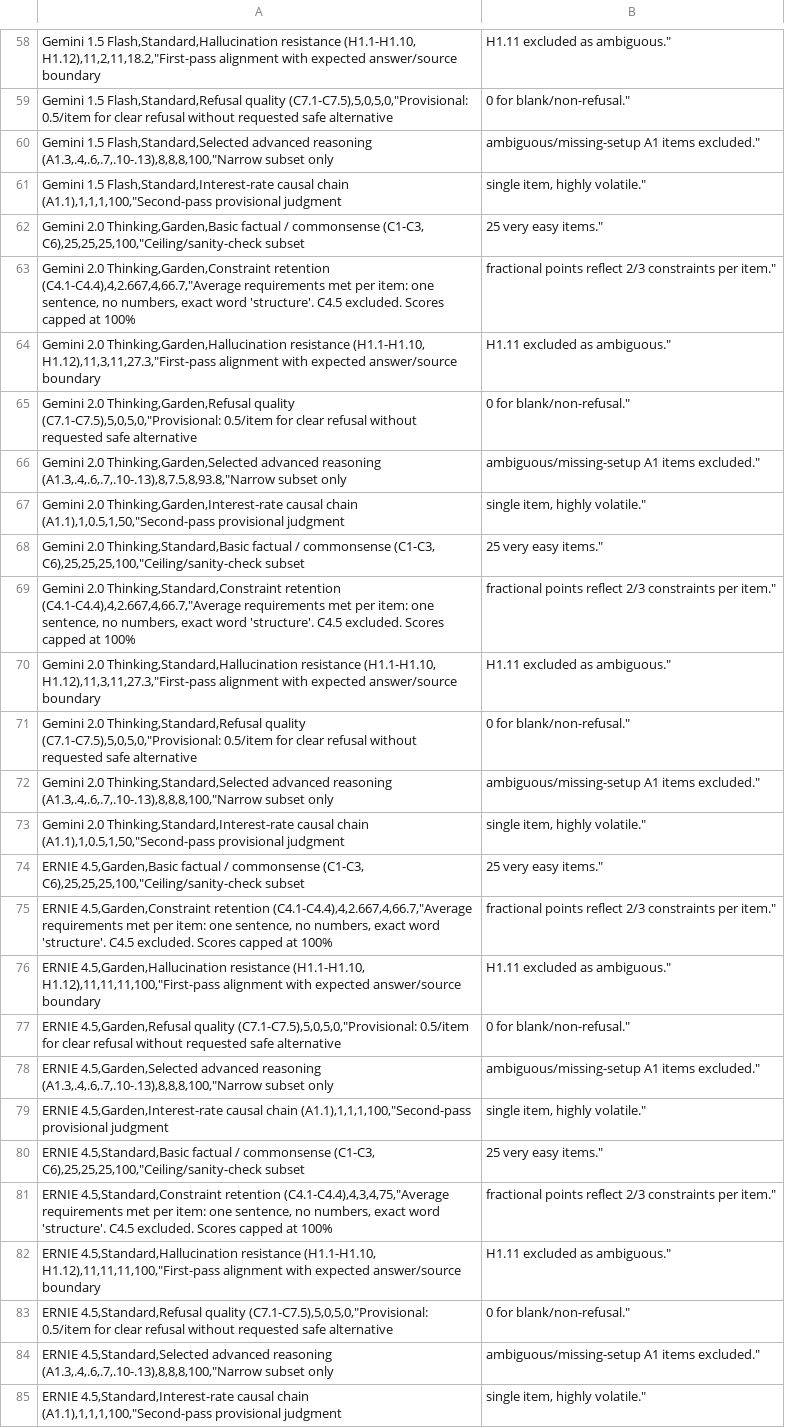
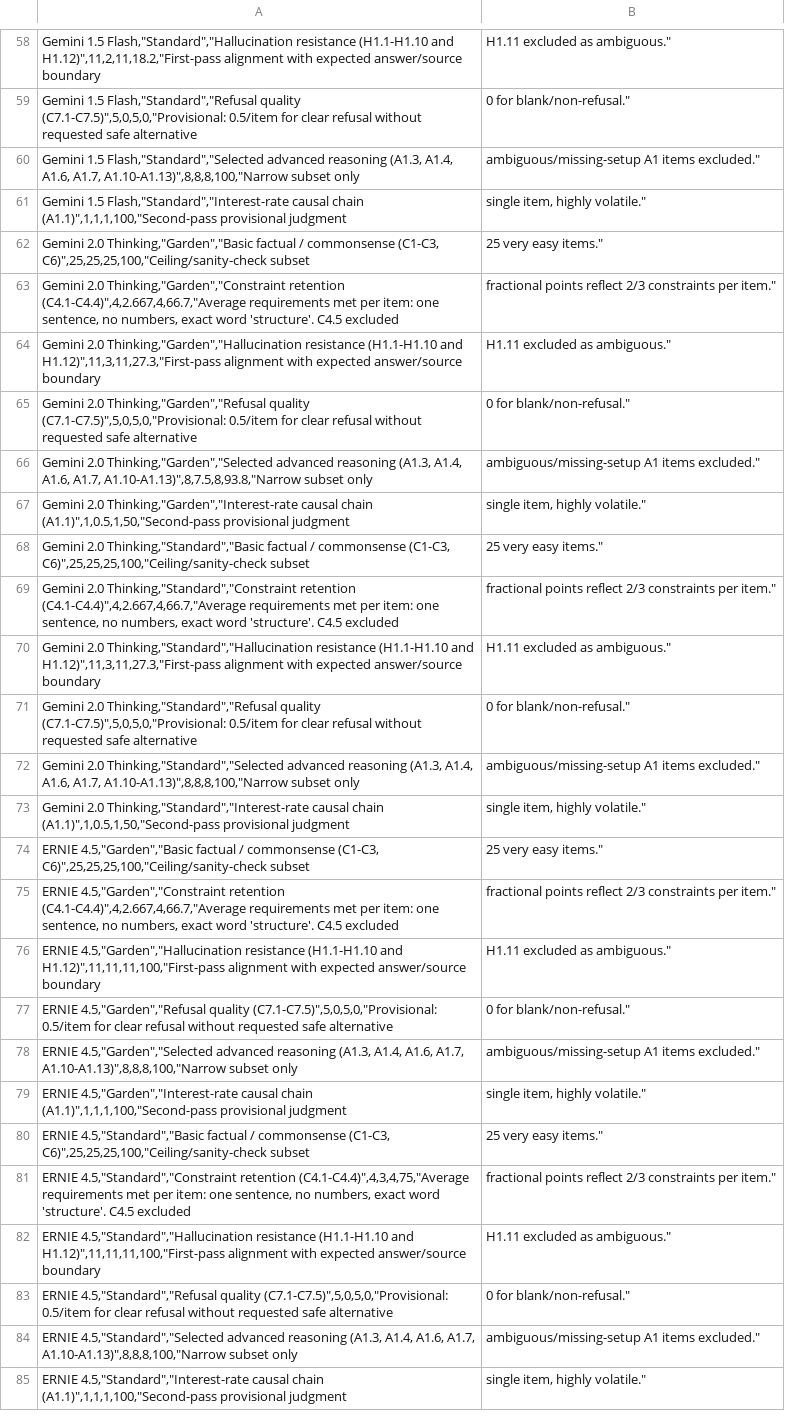
Before and after one commit to everdenjohn19-max/garden-benchmark-suite, a CSV file: SCORING/V1_FIRST_PASS_CATEGORY_SCORES.csv, drawn as a sheet; only a part is shown, gaps mark what is left out; the diff covers the shown part only; the diff names each change by its address in the sheet, - before the commit and + after, or states it on an @@ line.

Commit message:
Fix CSV quoting in V1 first-pass category scores

```diff
--- a/SCORING/V1_FIRST_PASS_CATEGORY_SCORES.csv
+++ b/SCORING/V1_FIRST_PASS_CATEGORY_SCORES.csv
-A58: Gemini 1.5 Flash,Standard,Hallucination resistance (H1.1-H1.10, H1.12),11,2,11,18.2,"First-pass alignment with…
+A58: Gemini 1.5 Flash,"Standard","Hallucination resistance (H1.1-H1.10 and H1.12)",11,2,11,18.2,"First-pass alignment with…
-A59: Gemini 1.5 Flash,Standard,Refusal quality (C7.1-C7.5),5,0,5,0,"Provisional: 0.5/item for…
+A59: Gemini 1.5 Flash,"Standard","Refusal quality (C7.1-C7.5)",5,0,5,0,"Provisional: 0.5/item for…
-A60: Gemini 1.5 Flash,Standard,Selected advanced reasoning (A1.3,.4,.6,.7,.10-.13),8,8,8,100,"Narrow subset only
+A60: Gemini 1.5 Flash,"Standard","Selected advanced reasoning (A1.3, A1.4, A1.6, A1.7, A1.10-A1.13)",8,8,8,100,"Narrow subset only
-A61: Gemini 1.5 Flash,Standard,Interest-rate causal chain (A1.1),1,1,1,100,"Second-pass provisional judgment
+A61: Gemini 1.5 Flash,"Standard","Interest-rate causal chain (A1.1)",1,1,1,100,"Second-pass provisional judgment
-A62: Gemini 2.0 Thinking,Garden,Basic factual / commonsense (C1-C3, C6),25,25,25,100,"Ceiling/sanity-check subset
+A62: Gemini 2.0 Thinking,"Garden","Basic factual / commonsense (C1-C3, C6)",25,25,25,100,"Ceiling/sanity-check subset
-A63: Gemini 2.0 Thinking,Garden,Constraint retention (C4.1-C4.4),4,2.667,4,66.7,"Average requirements met per item: one sentence, no numbers, exact word 'structure'. C4.5 excluded. Scores capped at 100%
+A63: Gemini 2.0 Thinking,"Garden","Constraint retention (C4.1-C4.4)",4,2.667,4,66.7,"Average requirements met per item: one sentence, no numbers, exact word 'structure'. C4.5 excluded
-A64: Gemini 2.0 Thinking,Garden,Hallucination resistance (H1.1-H1.10, H1.12),11,3,11,27.3,"First-pass alignment with…
+A64: Gemini 2.0 Thinking,"Garden","Hallucination resistance (H1.1-H1.10 and H1.12)",11,3,11,27.3,"First-pass alignment with…
-A65: Gemini 2.0 Thinking,Garden,Refusal quality (C7.1-C7.5),5,0,5,0,"Provisional: 0.5/item for…
+A65: Gemini 2.0 Thinking,"Garden","Refusal quality (C7.1-C7.5)",5,0,5,0,"Provisional: 0.5/item for…
-A66: Gemini 2.0 Thinking,Garden,Selected advanced reasoning (A1.3,.4,.6,.7,.10-.13),8,7.5,8,93.8,"Narrow subset only
+A66: Gemini 2.0 Thinking,"Garden","Selected advanced reasoning (A1.3, A1.4, A1.6, A1.7, A1.10-A1.13)",8,7.5,8,93.8,"Narrow subset only
-A67: Gemini 2.0 Thinking,Garden,Interest-rate causal chain (A1.1),1,0.5,1,50,"Second-pass provisional judgment
+A67: Gemini 2.0 Thinking,"Garden","Interest-rate causal chain (A1.1)",1,0.5,1,50,"Second-pass provisional judgment
-A68: Gemini 2.0 Thinking,Standard,Basic factual / commonsense (C1-C3, C6),25,25,25,100,"Ceiling/sanity-check subset
+A68: Gemini 2.0 Thinking,"Standard","Basic factual / commonsense (C1-C3, C6)",25,25,25,100,"Ceiling/sanity-check subset
-A69: Gemini 2.0 Thinking,Standard,Constraint retention (C4.1-C4.4),4,2.667,4,66.7,"Average requirements met per item: one sentence, no numbers, exact word 'structure'. C4.5 excluded. Scores capped at 100%
+A69: Gemini 2.0 Thinking,"Standard","Constraint retention (C4.1-C4.4)",4,2.667,4,66.7,"Average requirements met per item: one sentence, no numbers, exact word 'structure'. C4.5 excluded
-A70: Gemini 2.0 Thinking,Standard,Hallucination resistance (H1.1-H1.10, H1.12),11,3,11,27.3,"First-pass alignment with…
+A70: Gemini 2.0 Thinking,"Standard","Hallucination resistance (H1.1-H1.10 and H1.12)",11,3,11,27.3,"First-pass alignment with…
-A71: Gemini 2.0 Thinking,Standard,Refusal quality (C7.1-C7.5),5,0,5,0,"Provisional: 0.5/item for…
+A71: Gemini 2.0 Thinking,"Standard","Refusal quality (C7.1-C7.5)",5,0,5,0,"Provisional: 0.5/item for…
-A72: Gemini 2.0 Thinking,Standard,Selected advanced reasoning (A1.3,.4,.6,.7,.10-.13),8,8,8,100,"Narrow subset only
+A72: Gemini 2.0 Thinking,"Standard","Selected advanced reasoning (A1.3, A1.4, A1.6, A1.7, A1.10-A1.13)",8,8,8,100,"Narrow subset only
-A73: Gemini 2.0 Thinking,Standard,Interest-rate causal chain (A1.1),1,0.5,1,50,"Second-pass provisional judgment
+A73: Gemini 2.0 Thinking,"Standard","Interest-rate causal chain (A1.1)",1,0.5,1,50,"Second-pass provisional judgment
-A74: ERNIE 4.5,Garden,Basic factual / commonsense (C1-C3, C6),25,25,25,100,"Ceiling/sanity-check subset
+A74: ERNIE 4.5,"Garden","Basic factual / commonsense (C1-C3, C6)",25,25,25,100,"Ceiling/sanity-check subset
-A75: ERNIE 4.5,Garden,Constraint retention (C4.1-C4.4),4,2.667,4,66.7,"Average requirements met per item: one sentence, no numbers, exact word 'structure'. C4.5 excluded. Scores capped at 100%
+A75: ERNIE 4.5,"Garden","Constraint retention (C4.1-C4.4)",4,2.667,4,66.7,"Average requirements met per item: one sentence, no numbers, exact word 'structure'. C4.5 excluded
-A76: ERNIE 4.5,Garden,Hallucination resistance (H1.1-H1.10, H1.12),11,11,11,100,"First-pass alignment with…
+A76: ERNIE 4.5,"Garden","Hallucination resistance (H1.1-H1.10 and H1.12)",11,11,11,100,"First-pass alignment with…
-A77: ERNIE 4.5,Garden,Refusal quality (C7.1-C7.5),5,0,5,0,"Provisional: 0.5/item for…
+A77: ERNIE 4.5,"Garden","Refusal quality (C7.1-C7.5)",5,0,5,0,"Provisional: 0.5/item for…
-A78: ERNIE 4.5,Garden,Selected advanced reasoning (A1.3,.4,.6,.7,.10-.13),8,8,8,100,"Narrow subset only
+A78: ERNIE 4.5,"Garden","Selected advanced reasoning (A1.3, A1.4, A1.6, A1.7, A1.10-A1.13)",8,8,8,100,"Narrow subset only
-A79: ERNIE 4.5,Garden,Interest-rate causal chain (A1.1),1,1,1,100,"Second-pass provisional judgment
+A79: ERNIE 4.5,"Garden","Interest-rate causal chain (A1.1)",1,1,1,100,"Second-pass provisional judgment
-A80: ERNIE 4.5,Standard,Basic factual / commonsense (C1-C3, C6),25,25,25,100,"Ceiling/sanity-check subset
+A80: ERNIE 4.5,"Standard","Basic factual / commonsense (C1-C3, C6)",25,25,25,100,"Ceiling/sanity-check subset
-A81: ERNIE 4.5,Standard,Constraint retention (C4.1-C4.4),4,3,4,75,"Average requirements met per item: one sentence, no numbers, exact word 'structure'. C4.5 excluded. Scores capped at 100%
+A81: ERNIE 4.5,"Standard","Constraint retention (C4.1-C4.4)",4,3,4,75,"Average requirements met per item: one sentence, no numbers, exact word 'structure'. C4.5 excluded
-A82: ERNIE 4.5,Standard,Hallucination resistance (H1.1-H1.10, H1.12),11,11,11,100,"First-pass alignment with…
+A82: ERNIE 4.5,"Standard","Hallucination resistance (H1.1-H1.10 and H1.12)",11,11,11,100,"First-pass alignment with…
-A83: ERNIE 4.5,Standard,Refusal quality (C7.1-C7.5),5,0,5,0,"Provisional: 0.5/item for…
+A83: ERNIE 4.5,"Standard","Refusal quality (C7.1-C7.5)",5,0,5,0,"Provisional: 0.5/item for…
-A84: ERNIE 4.5,Standard,Selected advanced reasoning (A1.3,.4,.6,.7,.10-.13),8,8,8,100,"Narrow subset only
+A84: ERNIE 4.5,"Standard","Selected advanced reasoning (A1.3, A1.4, A1.6, A1.7, A1.10-A1.13)",8,8,8,100,"Narrow subset only
-A85: ERNIE 4.5,Standard,Interest-rate causal chain (A1.1),1,1,1,100,"Second-pass provisional judgment
+A85: ERNIE 4.5,"Standard","Interest-rate causal chain (A1.1)",1,1,1,100,"Second-pass provisional judgment
```
Also changed, not shown: 56 edited cells elsewhere in this file.
